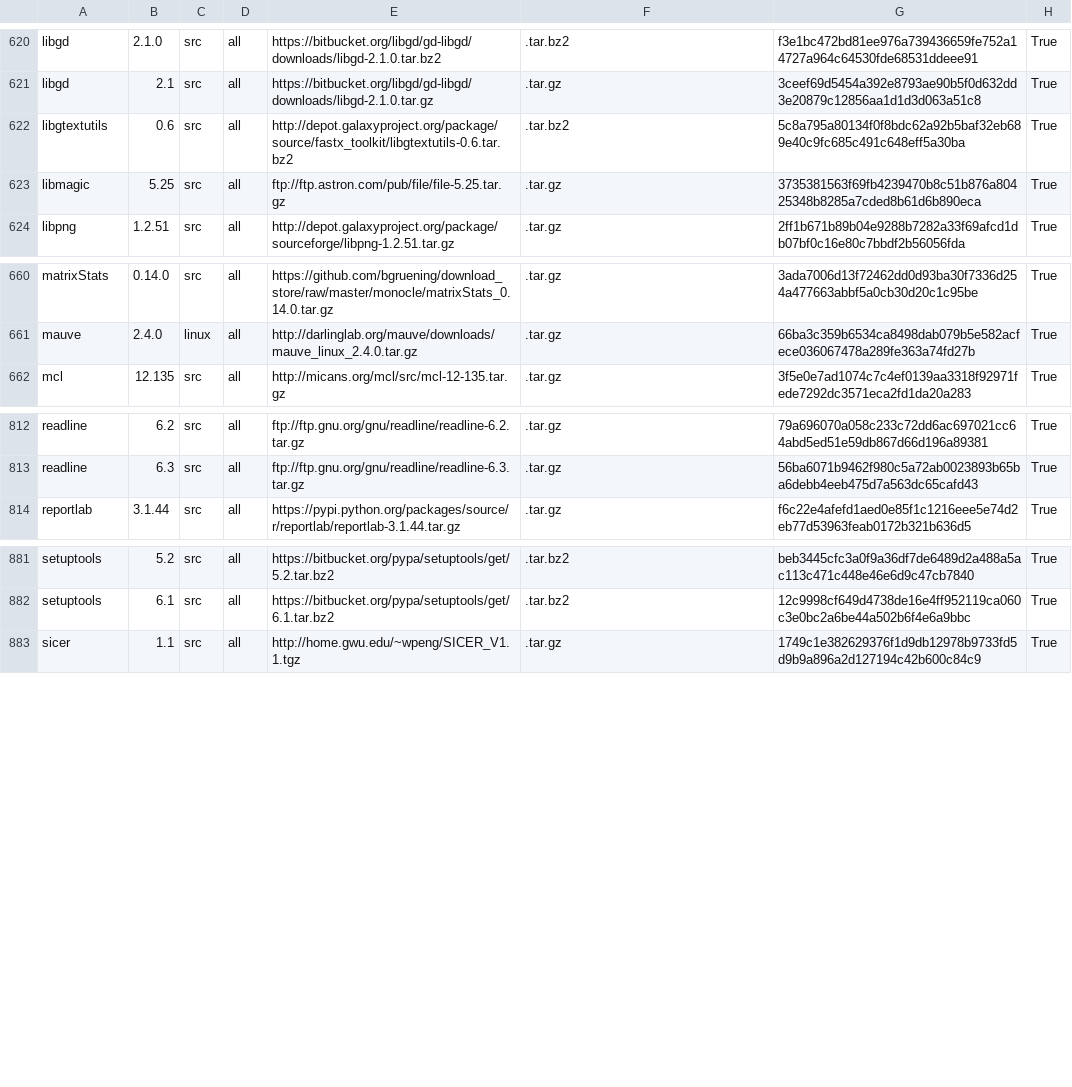
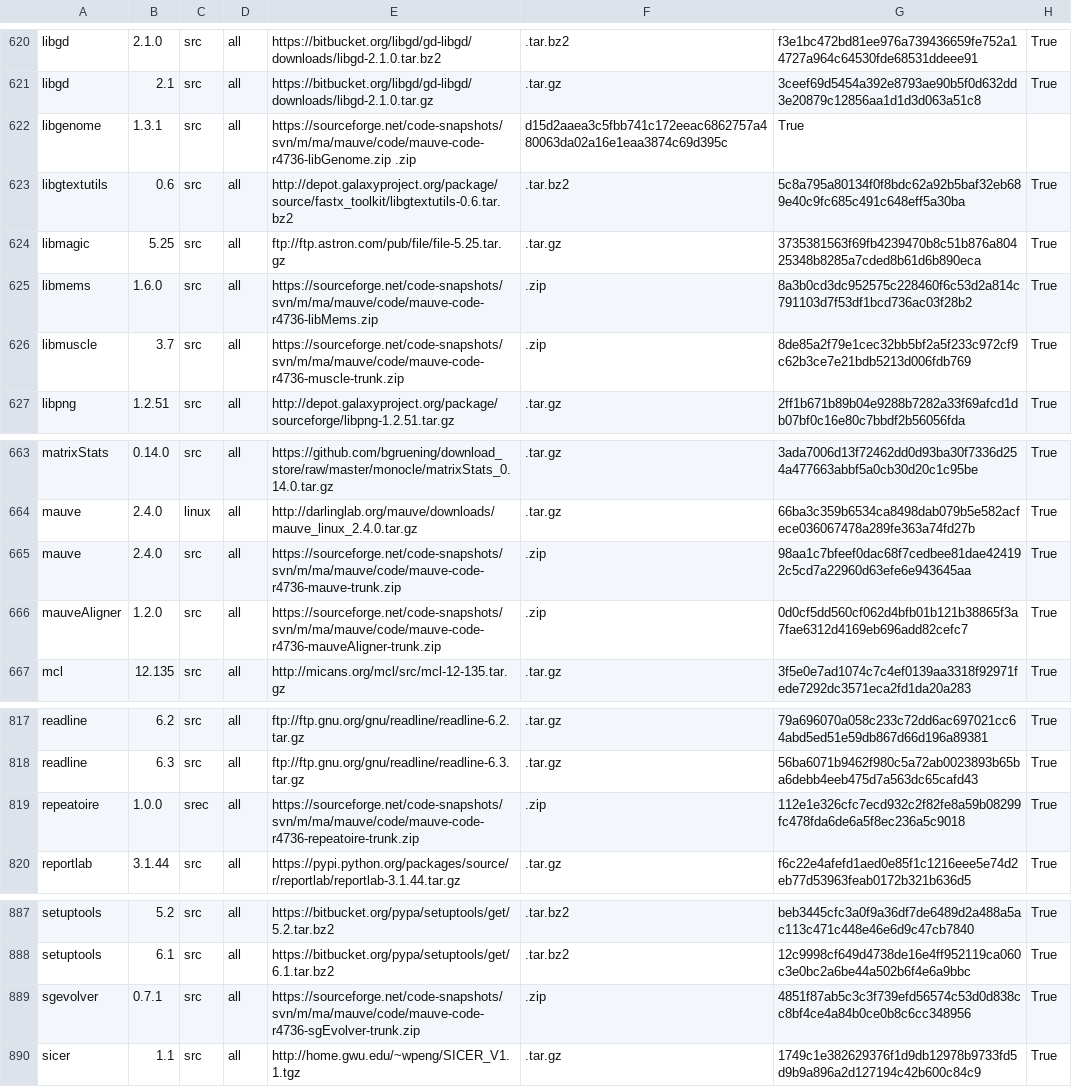
Before and after one commit to galaxyproject/cargo-port, a TSV file: urls.tsv, drawn as a sheet; only a part is shown, gaps mark what is left out; the diff names each change by its address in the sheet, - before the commit and + after, or states it on an @@ line.

Commit message:
Add source tarballs for the various components of mauve in preperation for building conda packages for these. The latest source versions [r4736] reportedly contains bugfixes to resolve crashes with the 2.4.0 release, but these were made in 2015 and no subsequent release has occurred so svn trunk is the only place to obtain these.

```diff
--- a/urls.tsv
+++ b/urls.tsv
+row 622: libgenome | 1.3.1 | src | all | https://sourceforge.net/code-snapshots/svn/m/ma/mauve/code/mauve-code-r4736-libGenome.zip .zip | d15d2aaea3c5fbb741c172eeac6862757a480063da02a16e1eaa3874c69d395c | True
+row 625: libmems | 1.6.0 | src | all | https://sourceforge.net/code-snapshots/svn/m/ma/mauve/code/mauve-code-r4736-libMems.zip | .zip | 8a3b0cd3dc952575c228460f6c53d2a814c791103d7f53df1bcd736ac03f28b2 | True
+row 626: libmuscle | 3.7 | src | all | https://sourceforge.net/code-snapshots/svn/m/ma/mauve/code/mauve-code-r4736-muscle-trunk.zip | .zip | 8de85a2f79e1cec32bb5bf2a5f233c972cf9c62b3ce7e21bdb5213d006fdb769 | True
+row 665: mauve | 2.4.0 | src | all | https://sourceforge.net/code-snapshots/svn/m/ma/mauve/code/mauve-code-r4736-mauve-trunk.zip | .zip | 98aa1c7bfeef0dac68f7cedbee81dae424192c5cd7a22960d63efe6e943645aa | True
+row 666: mauveAligner | 1.2.0 | src | all | https://sourceforge.net/code-snapshots/svn/m/ma/mauve/code/mauve-code-r4736-mauveAligner-trunk.zip | .zip | 0d0cf5dd560cf062d4bfb01b121b38865f3a7fae6312d4169eb696add82cefc7 | True
+row 819: repeatoire | 1.0.0 | srec | all | https://sourceforge.net/code-snapshots/svn/m/ma/mauve/code/mauve-code-r4736-repeatoire-trunk.zip | .zip | 112e1e326cfc7ecd932c2f82fe8a59b08299fc478fda6de6a5f8ec236a5c9018 | True
+row 889: sgevolver | 0.7.1 | src | all | https://sourceforge.net/code-snapshots/svn/m/ma/mauve/code/mauve-code-r4736-sgEvolver-trunk.zip | .zip | 4851f87ab5c3c3f739efd56574c53d0d838cc8bf4ce4a84b0ce0b8c6cc348956 | True
```
